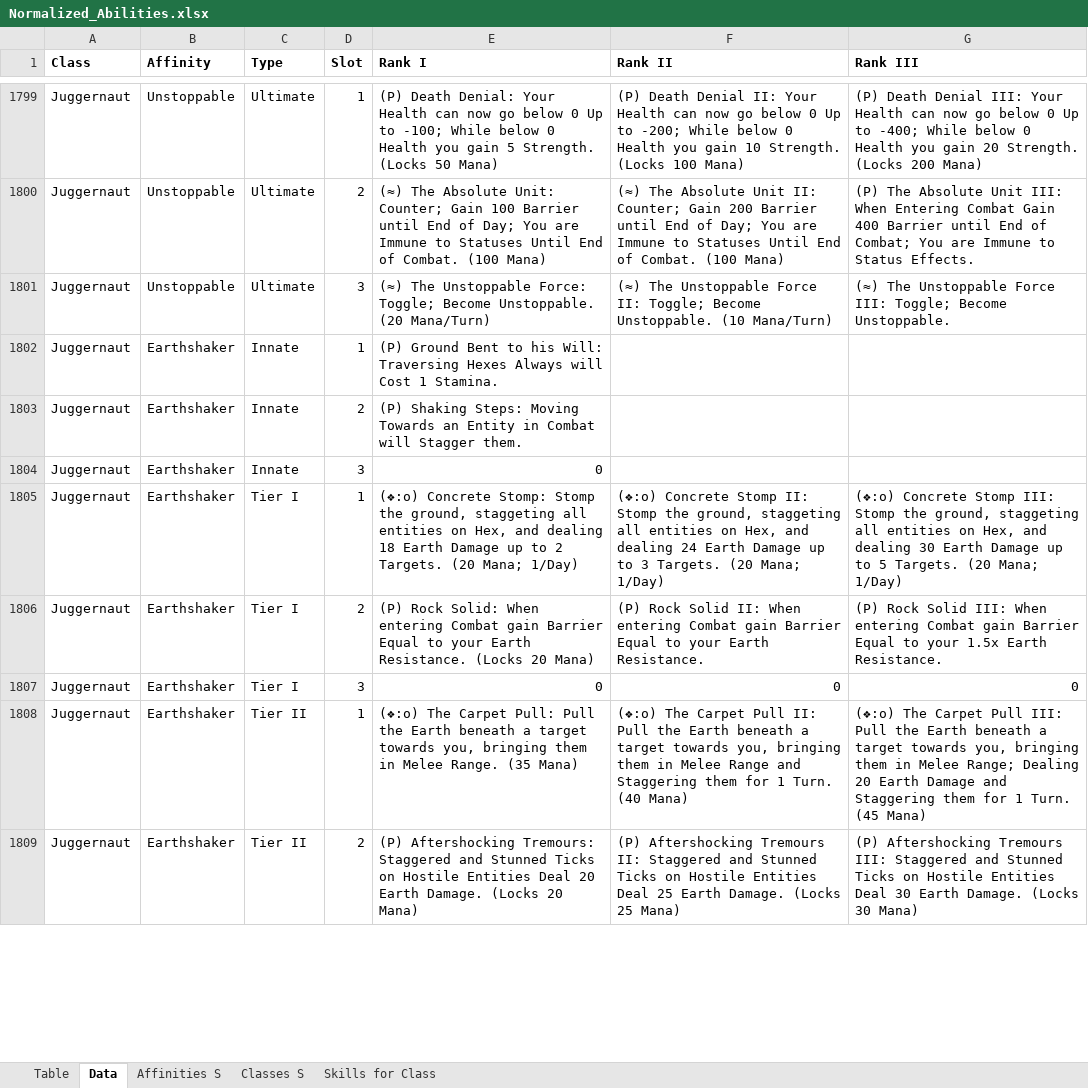
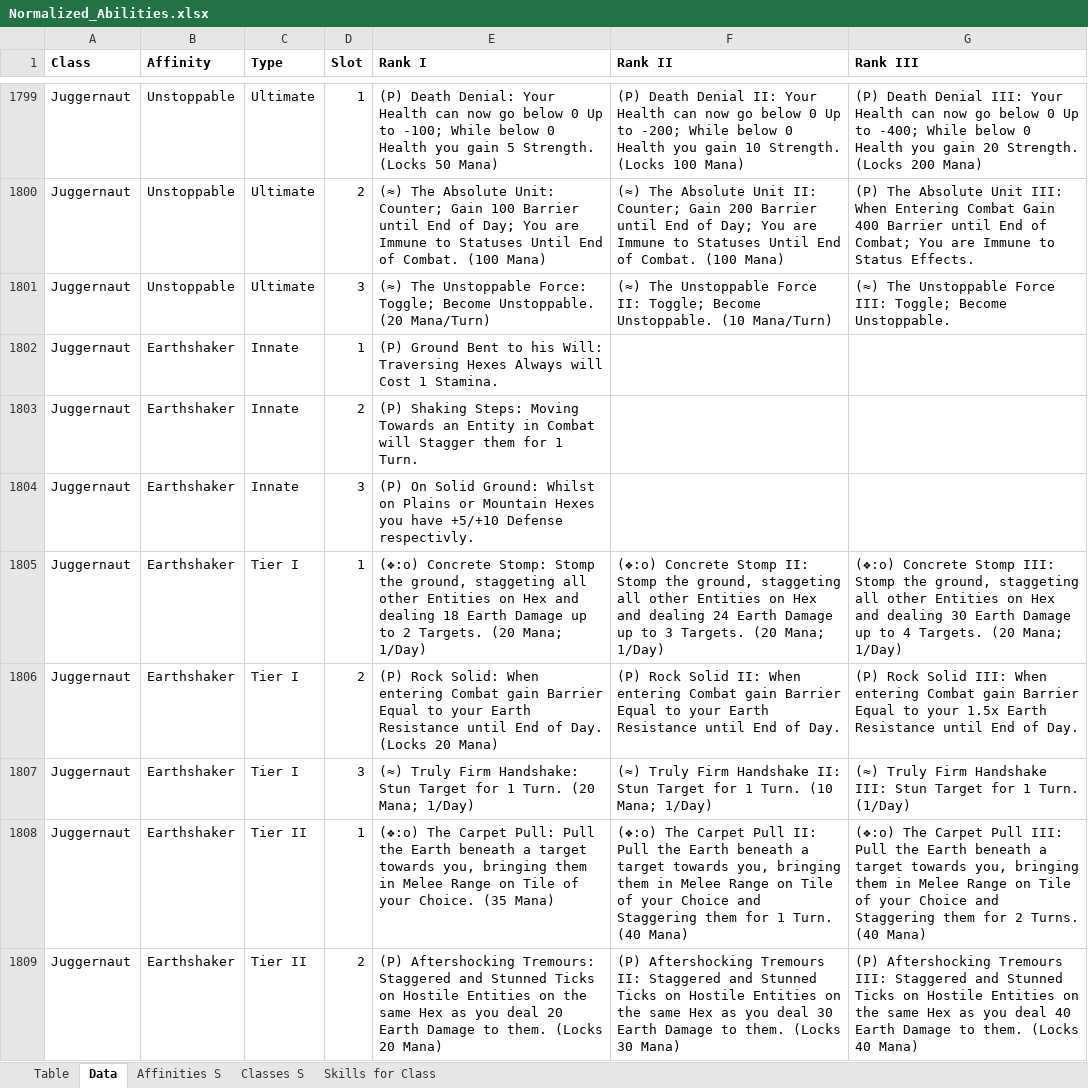
Before and after one commit to PyroMantra/warpedoriginal, an Excel workbook: static/Data/Normalized_Abilities.xlsx, sheet Data, drawn as a sheet; only a part is shown, gaps mark what is left out; values as stored, in another font and other column widths than the file's, no borders; the diff covers the shown part only; the diff names each change by its address in the sheet, - before the commit and + after, or states it on an @@ line.

```diff
--- a/static/Data/Normalized_Abilities.xlsx (sheet Data)
+++ b/static/Data/Normalized_Abilities.xlsx (sheet Data)
-E1803 (Rank I): …will Stagger them.
+E1803 (Rank I): …will Stagger them for 1 Turn.
-E1804 (Rank I): 0
+E1804 (Rank I): (P) On Solid Ground: Whilst on Plains or Mountain Hexes you have +5/+10 Defense respectivly.
-E1805 (Rank I): …staggeting all entities on Hex, and dealing…
+E1805 (Rank I): …staggeting all other Entities on Hex and dealing…
-F1805 (Rank II): …staggeting all entities on Hex, and dealing…
+F1805 (Rank II): …staggeting all other Entities on Hex and dealing…
-G1805 (Rank III): …staggeting all entities on Hex, and dealing 30 Earth Damage up to 5 Targets. (20…
+G1805 (Rank III): …staggeting all other Entities on Hex and dealing 30 Earth Damage up to 4 Targets. (20…
-E1806 (Rank I): …your Earth Resistance. (Locks 20…
+E1806 (Rank I): …your Earth Resistance until End of Day. (Locks 20…
-F1806 (Rank II): …your Earth Resistance.
+F1806 (Rank II): …your Earth Resistance until End of Day.
-G1806 (Rank III): …1.5x Earth Resistance.
+G1806 (Rank III): …1.5x Earth Resistance until End of Day.
-E1807 (Rank I): 0
+E1807 (Rank I): (≈) Truly Firm Handshake: Stun Target for 1 Turn. (20 Mana; 1/Day)
-F1807 (Rank II): 0
+F1807 (Rank II): (≈) Truly Firm Handshake II: Stun Target for 1 Turn. (10 Mana; 1/Day)
-G1807 (Rank III): 0
+G1807 (Rank III): (≈) Truly Firm Handshake III: Stun Target for 1 Turn. (1/Day)
-E1808 (Rank I): …in Melee Range. (35 Mana)
+E1808 (Rank I): …in Melee Range on Tile of your Choice. (35 Mana)
-F1808 (Rank II): …Melee Range and Staggering…
+F1808 (Rank II): …Melee Range on Tile of your Choice and Staggering…
-G1808 (Rank III): …in Melee Range; Dealing 20 Earth Damage and Staggering them for 1 Turn. (45 Mana)
+G1808 (Rank III): …in Melee Range on Tile of your Choice and Staggering them for 2 Turns. (40 Mana)
-E1809 (Rank I): …Hostile Entities Deal 20 Earth Damage. (Locks 20…
+E1809 (Rank I): …Hostile Entities on the same Hex as you deal 20 Earth Damage to them. (Locks 20…
-F1809 (Rank II): …Hostile Entities Deal 25 Earth Damage. (Locks 25 Mana)
+F1809 (Rank II): …Hostile Entities on the same Hex as you deal 30 Earth Damage to them. (Locks 30 Mana)
-G1809 (Rank III): …Hostile Entities Deal 30 Earth Damage. (Locks 30 Mana)
+G1809 (Rank III): …Hostile Entities on the same Hex as you deal 40 Earth Damage to them. (Locks 40 Mana)
```
Also changed, not shown: 84 edited cells elsewhere in this sheet, data/Layer List (7).xlsx, 2 other files.
